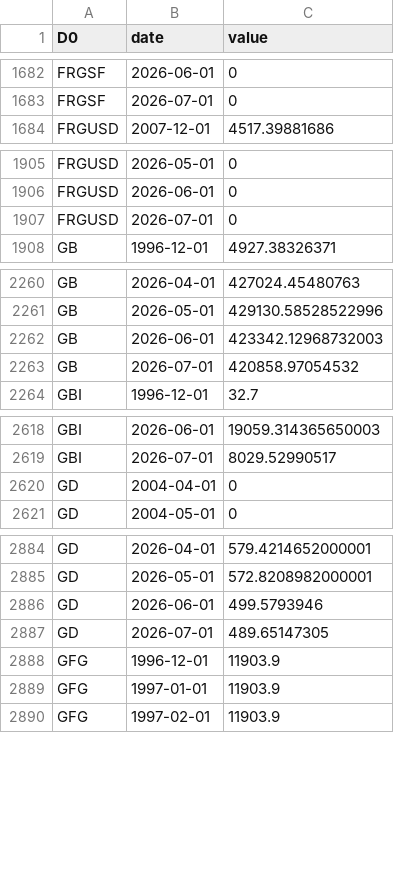
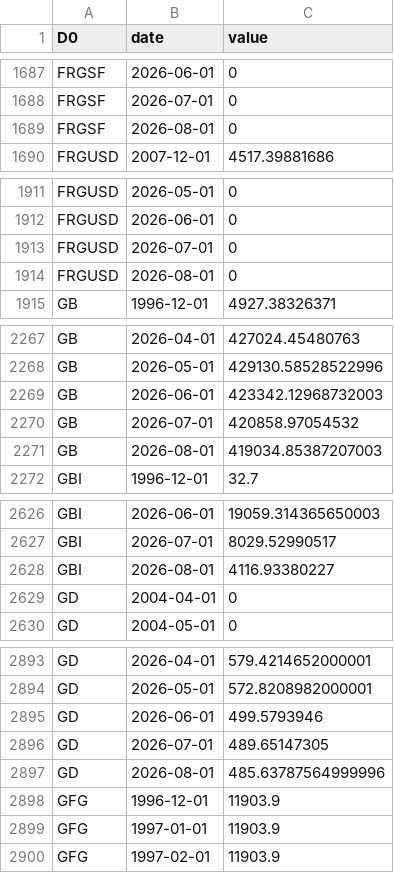
Before and after one commit to cynkra/dataseries-data, a CSV file: data/ch_snb_snbbipo.csv, drawn as a sheet; only a part is shown, gaps mark what is left out; the diff covers the shown part only; the diff names each change by its address in the sheet, - before the commit and + after, or states it on an @@ line.

```diff
--- a/data/ch_snb_snbbipo.csv
+++ b/data/ch_snb_snbbipo.csv
+row 1689: FRGSF | 2026-08-01 | 0
+row 1914: FRGUSD | 2026-08-01 | 0
+row 2271: GB | 2026-08-01 | 419034.85387207003
+row 2628: GBI | 2026-08-01 | 4116.93380227
+row 2897: GD | 2026-08-01 | 485.63787564999996
```
Also changed, not shown: 22 added rows elsewhere in this file, data/uptime.csv, 42 other files.
